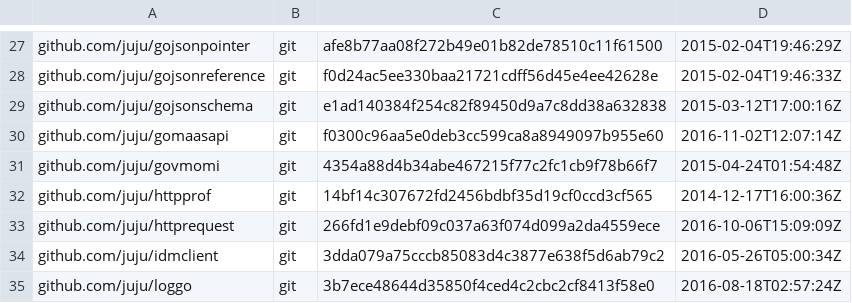
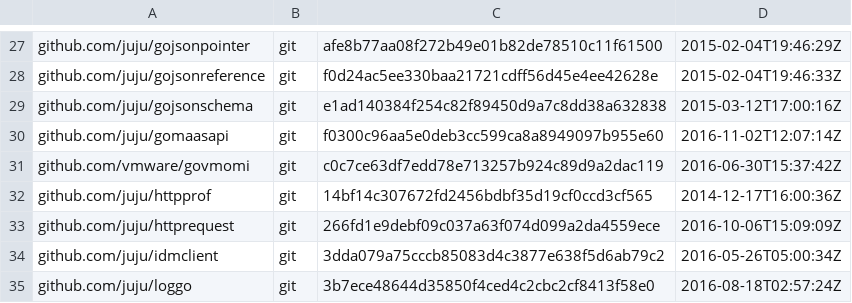
Before and after one commit to juju/juju, a TSV file: dependencies.tsv, drawn as a sheet; only a part is shown, gaps mark what is left out.

Commit message:
Restore dependency changed in error

```diff
--- a/dependencies.tsv
+++ b/dependencies.tsv
@@ -30,3 +30,3 @@ github.com/juju/gojsonschema	git	e1ad140384f254c82f89450d9a7c8dd38a632838	2015-0
 github.com/juju/gomaasapi	git	f0300c96aa5e0deb3cc599ca8a8949097b955e60	2016-11-02T12:07:14Z
-github.com/juju/govmomi	git	4354a88d4b34abe467215f77c2fc1cb9f78b66f7	2015-04-24T01:54:48Z
+github.com/vmware/govmomi	git	c0c7ce63df7edd78e713257b924c89d9a2dac119	2016-06-30T15:37:42Z
 github.com/juju/httpprof	git	14bf14c307672fd2456bdbf35d19cf0ccd3cf565	2014-12-17T16:00:36Z
```
